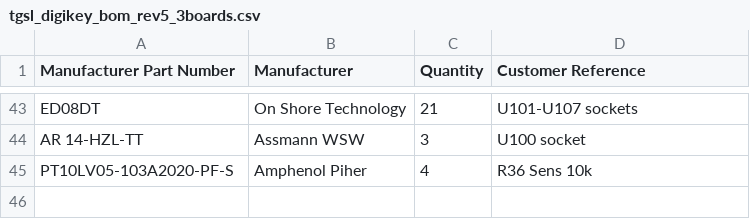
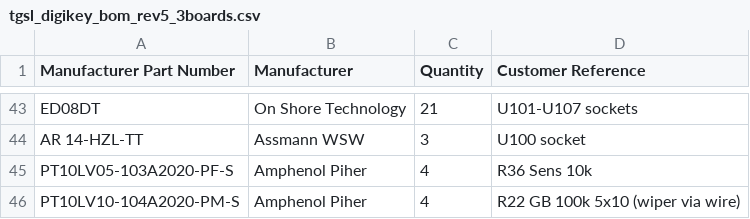
Before and after one commit to nkout/gold, a CSV file: tgsl/gerbers_generated/tgsl_digikey_bom_rev5_3boards.csv, drawn as a sheet; only a part is shown, gaps mark what is left out; the diff names each change by its address in the sheet, - before the commit and + after, or states it on an @@ line.

```diff
--- a/tgsl/gerbers_generated/tgsl_digikey_bom_rev5_3boards.csv
+++ b/tgsl/gerbers_generated/tgsl_digikey_bom_rev5_3boards.csv
+row 46: PT10LV10-104A2020-PM-S | Amphenol Piher | 4 | R22 GB 100k 5x10 (wiper via wire)
```
Also changed, not shown: tgsl/gerbers_generated/tgsl_digikey_bom_rev5_2boards.csv, tgsl/gerbers_generated/tgsl_digikey_cart_3boards.csv, 1 other file.
